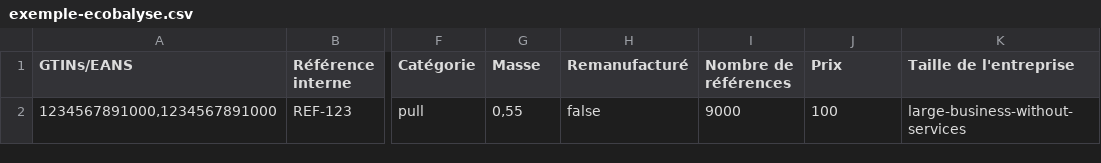
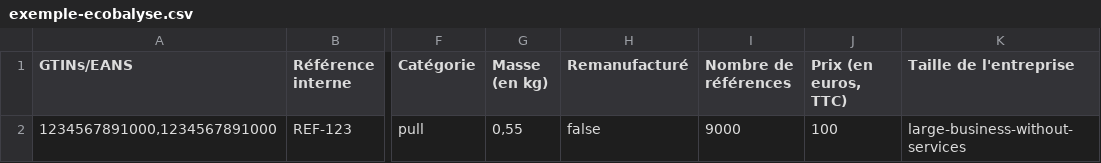
Before and after one commit to incubateur-ademe/ecopass, a CSV file: public/exemple/exemple-ecobalyse.csv, drawn as a sheet; only a part is shown, gaps mark what is left out; the diff names each change by its address in the sheet, - before the commit and + after, or states it on an @@ line.

```diff
--- a/public/exemple/exemple-ecobalyse.csv
+++ b/public/exemple/exemple-ecobalyse.csv
-G1: Masse
+G1: Masse (en kg)
-J1: Prix
+J1: Prix (en euros, TTC)
```
Also changed, not shown: public/exemple/exemple-en.csv, public/exemple/exemple.csv, 4 other files.
